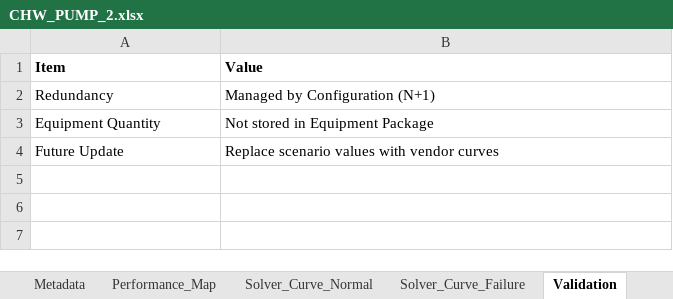
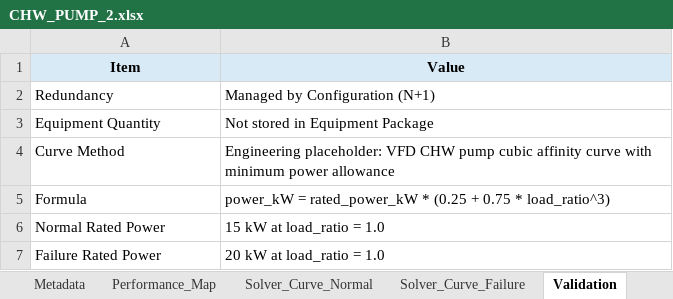
Before and after one commit to Ariel-Luo1026/pue-solver, an Excel workbook: Configuration Library/ACC_1.5MW_GASENGINE_CDU/equipment/CHW_PUMP_2/CHW_PUMP_2.xlsx, sheet Validation, drawn as a sheet; values as stored, in another font and other column widths than the file's, no borders; removed rows and columns are numbered as before the commit, all else as after; the diff names each change by its address in the sheet, - before the commit and + after, or states it on an @@ line.

Commit message:
Phase 17K complete before Phase 17L Cooling Load + ACC Capacity Surface

```diff
--- a/Configuration Library/ACC_1.5MW_GASENGINE_CDU/equipment/CHW_PUMP_2/CHW_PUMP_2.xlsx (sheet Validation)
+++ b/Configuration Library/ACC_1.5MW_GASENGINE_CDU/equipment/CHW_PUMP_2/CHW_PUMP_2.xlsx (sheet Validation)
@@ A1:B1 fill: none → #D9EAF7, alignment: left → center @@
-row 4: Future Update | Replace scenario values with vendor curves
+row 4: Curve Method | Engineering placeholder: VFD CHW pump cubic affinity curve with minimum power allowance
+row 5: Formula | power_kW = rated_power_kW * (0.25 + 0.75 * load_ratio^3)
+row 6: Normal Rated Power | 15 kW at load_ratio = 1.0
+row 7: Failure Rated Power | 20 kW at load_ratio = 1.0
```
Also changed, not shown: sheet Solver_Curve_Normal, sheet Solver_Curve_Failure, sheet Metadata, Configuration Library/ACC_1.5MW_GASENGINE_CDU/equipment/ACC_2/ACC_2.xlsx, 16 other files.
